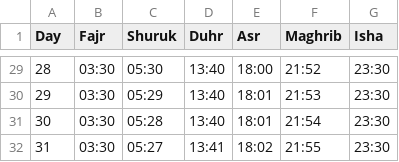
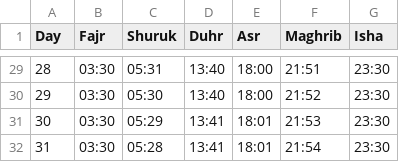
Before and after one commit to Toonstore/gebedstijden, a CSV file: moskee/icc-wateringen-wateringen/2026/05.csv, drawn as a sheet; only a part is shown, gaps mark what is left out; the diff covers the shown part only.

```diff
--- a/moskee/icc-wateringen-wateringen/2026/05.csv
+++ b/moskee/icc-wateringen-wateringen/2026/05.csv
@@ -29,4 +29,4 @@ Day,Fajr,Shuruk,Duhr,Asr,Maghrib,Isha
-28,03:30,05:30,13:40,18:00,21:52,23:30
-29,03:30,05:29,13:40,18:01,21:53,23:30
-30,03:30,05:28,13:40,18:01,21:54,23:30
-31,03:30,05:27,13:41,18:02,21:55,23:30
+28,03:30,05:31,13:40,18:00,21:51,23:30
+29,03:30,05:30,13:40,18:00,21:52,23:30
+30,03:30,05:29,13:41,18:01,21:53,23:30
+31,03:30,05:28,13:41,18:01,21:54,23:30
```
Also changed, not shown: 65 edited cells elsewhere in this file, moskee/icc-wateringen-wateringen/2026/01.csv, moskee/icc-wateringen-wateringen/2026/02.csv, 9 other files.
